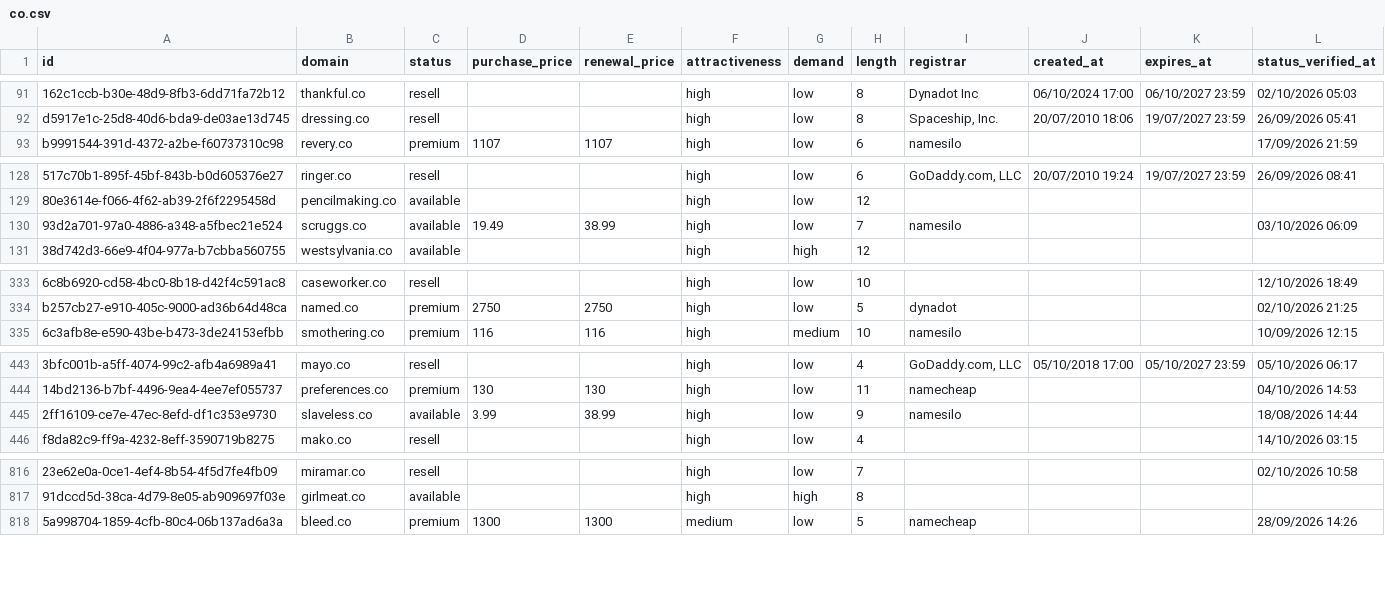
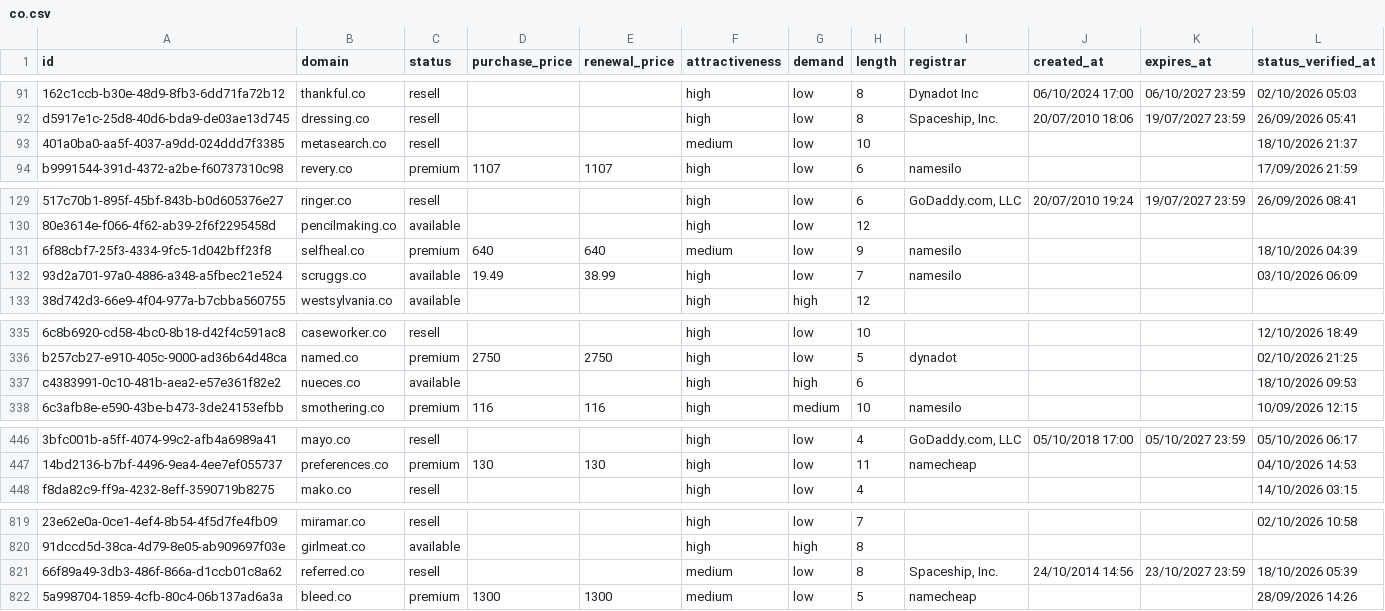
Before and after one commit to UniqueDomains/co-oneword-domains, a CSV file: co.csv, drawn as a sheet; only a part is shown, gaps mark what is left out; removed rows and columns are numbered as before the commit, all else as after; the diff covers the shown part only; the diff names each change by its address in the sheet, - before the commit and + after, or states it on an @@ line.

```diff
--- a/co.csv
+++ b/co.csv
+row 93: 401a0ba0-aa5f-4037-a9dd-024ddd7f3385 | metasearch.co | resell |  |  | medium | low | 10 |  |  |  | 18/10/2026 21:37
+row 131: 6f88cbf7-25f3-4334-9fc5-1d042bff23f8 | selfheal.co | premium | 640 | 640 | medium | low | 9 | namesilo |  |  | 18/10/2026 04:39
+row 337: c4383991-0c10-481b-aea2-e57e361f82e2 | nueces.co | available |  |  | high | high | 6 |  |  |  | 18/10/2026 09:53
-row 445: 2ff16109-ce7e-47ec-8efd-df1c353e9730 | slaveless.co | available | 3.99 | 38.99 | high | low | 9 | namesilo |  |  | 18/08/2026 14:44
+row 821: 66f89a49-3db3-486f-866a-d1ccb01c8a62 | referred.co | resell |  |  | medium | low | 8 | Spaceship, Inc. | 24/10/2014 14:56 | 23/10/2027 23:59 | 18/10/2026 05:39
```
Also changed, not shown: 5 added rows, 8 removed rows and 46 edited cells elsewhere in this file, 4 other files.
